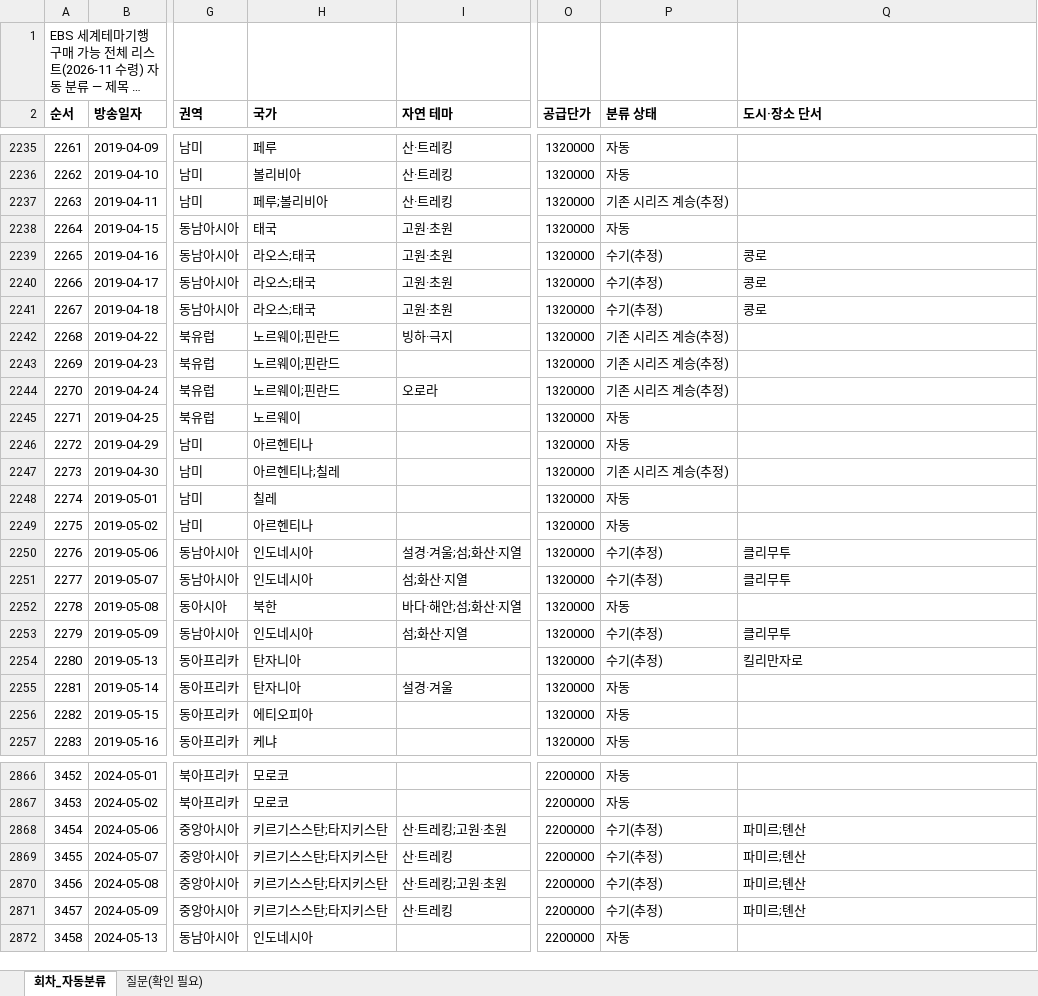
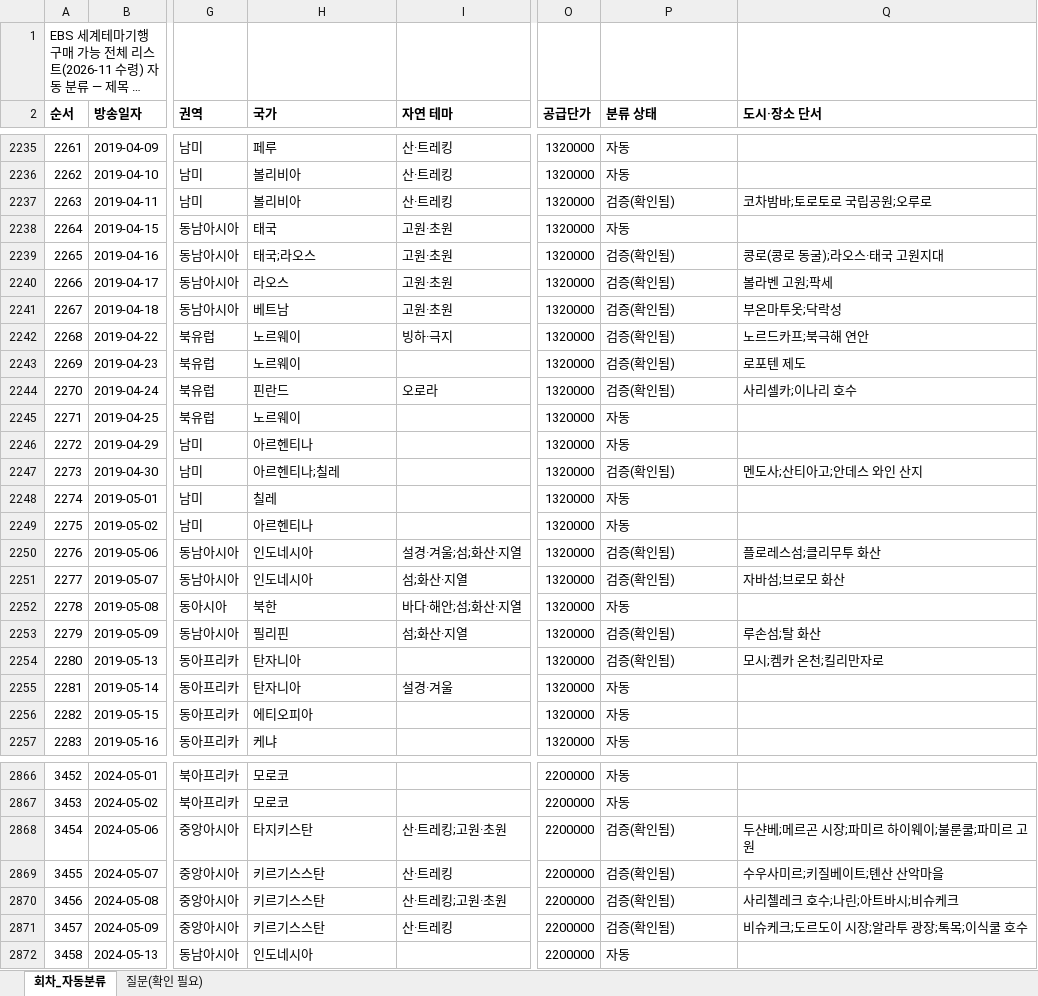
Before and after one commit to christine1150/kt-ena-programming-agent, an Excel workbook: docs/olife-geo/EBS_세테기_전체리스트_분류.xlsx, sheet 회차_자동분류, drawn as a sheet; only a part is shown, gaps mark what is left out; long unchanged cells end in …; values as stored, in another font and other column widths than the file's, no borders; the diff covers the shown part only; the diff names each change by its address in the sheet, - before the commit and + after, or states it on an @@ line.

```diff
--- a/docs/olife-geo/EBS_세테기_전체리스트_분류.xlsx (sheet 회차_자동분류)
+++ b/docs/olife-geo/EBS_세테기_전체리스트_분류.xlsx (sheet 회차_자동분류)
-H2237 (국가): 페루;볼리비아
+H2237 (국가): 볼리비아
-P2237 (분류 상태): 기존 시리즈 계승(추정)
+P2237 (분류 상태): 검증(확인됨)
-Q2237 (도시·장소 단서): (empty)
+Q2237 (도시·장소 단서): 코차밤바;토로토로 국립공원;오루로
-H2239 (국가): 라오스;태국
+H2239 (국가): 태국;라오스
-P2239:P2241 (분류 상태): 수기(추정)
+P2239:P2241 (분류 상태): 검증(확인됨)
-Q2239 (도시·장소 단서): 콩로
+Q2239 (도시·장소 단서): 콩로(콩로 동굴);라오스·태국 고원지대
-H2240 (국가): 라오스;태국
+H2240 (국가): 라오스
-Q2240 (도시·장소 단서): 콩로
+Q2240 (도시·장소 단서): 볼라벤 고원;팍세
-H2241 (국가): 라오스;태국
+H2241 (국가): 베트남
-Q2241 (도시·장소 단서): 콩로
+Q2241 (도시·장소 단서): 부온마투옷;닥락성
-H2242:H2243 (국가): 노르웨이;핀란드
+H2242:H2243 (국가): 노르웨이
-P2242:P2244 (분류 상태): 기존 시리즈 계승(추정)
+P2242:P2244 (분류 상태): 검증(확인됨)
-Q2242 (도시·장소 단서): (empty)
+Q2242 (도시·장소 단서): 노르드카프;북극해 연안
-Q2243 (도시·장소 단서): (empty)
+Q2243 (도시·장소 단서): 로포텐 제도
-H2244 (국가): 노르웨이;핀란드
+H2244 (국가): 핀란드
-Q2244 (도시·장소 단서): (empty)
+Q2244 (도시·장소 단서): 사리셀카;이나리 호수
-P2247 (분류 상태): 기존 시리즈 계승(추정)
+P2247 (분류 상태): 검증(확인됨)
-Q2247 (도시·장소 단서): (empty)
+Q2247 (도시·장소 단서): 멘도사;산티아고;안데스 와인 산지
-P2250:P2251 (분류 상태): 수기(추정)
+P2250:P2251 (분류 상태): 검증(확인됨)
-Q2250 (도시·장소 단서): 클리무투
+Q2250 (도시·장소 단서): 플로레스섬;클리무투 화산
-Q2251 (도시·장소 단서): 클리무투
+Q2251 (도시·장소 단서): 자바섬;브로모 화산
-H2253 (국가): 인도네시아
+H2253 (국가): 필리핀
-P2253:P2254 (분류 상태): 수기(추정)
+P2253:P2254 (분류 상태): 검증(확인됨)
-Q2253 (도시·장소 단서): 클리무투
+Q2253 (도시·장소 단서): 루손섬;탈 화산
-Q2254 (도시·장소 단서): 킬리만자로
+Q2254 (도시·장소 단서): 모시;켐카 온천;킬리만자로
-H2868 (국가): 키르기스스탄;타지키스탄
+H2868 (국가): 타지키스탄
-P2868:P2871 (분류 상태): 수기(추정)
+P2868:P2871 (분류 상태): 검증(확인됨)
-Q2868 (도시·장소 단서): 파미르;톈산
+Q2868 (도시·장소 단서): 두샨베;메르곤 시장;파미르 하이웨이;불룬쿨;파미르 고원
-H2869:H2871 (국가): 키르기스스탄;타지키스탄
+H2869:H2871 (국가): 키르기스스탄
-Q2869 (도시·장소 단서): 파미르;톈산
+Q2869 (도시·장소 단서): 수우사미르;키질베이트;톈산 산악마을
-Q2870 (도시·장소 단서): 파미르;톈산
+Q2870 (도시·장소 단서): 사리첼레크 호수;나린;아트바시;비슈케크
-Q2871 (도시·장소 단서): 파미르;톈산
+Q2871 (도시·장소 단서): 비슈케크;도르도이 시장;알라투 광장;톡목;이식쿨 호수
```
Also changed, not shown: 442 edited cells elsewhere in this sheet, sheet 질문(확인 필요), 3 other files.
